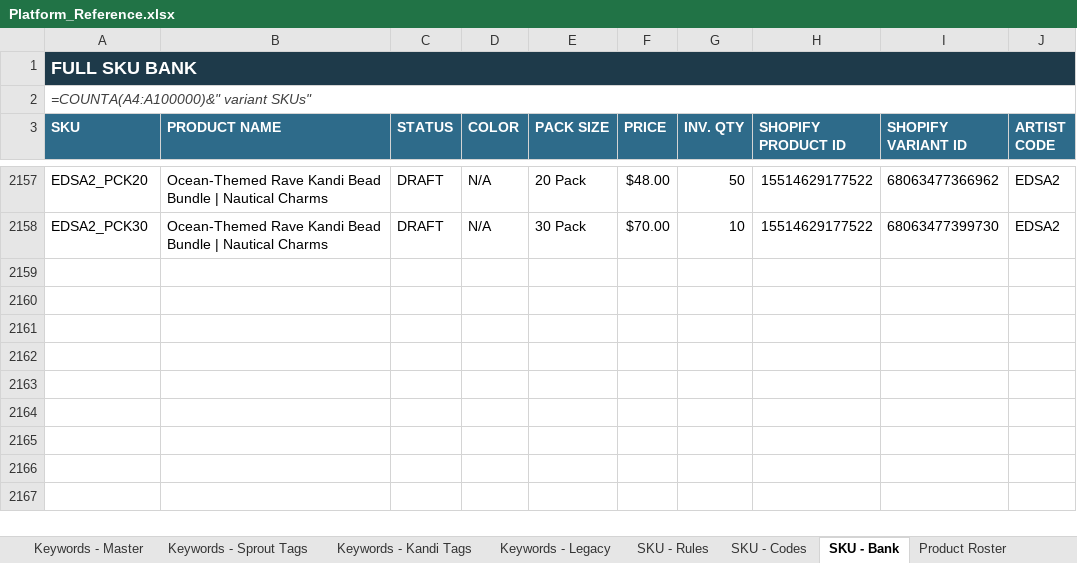
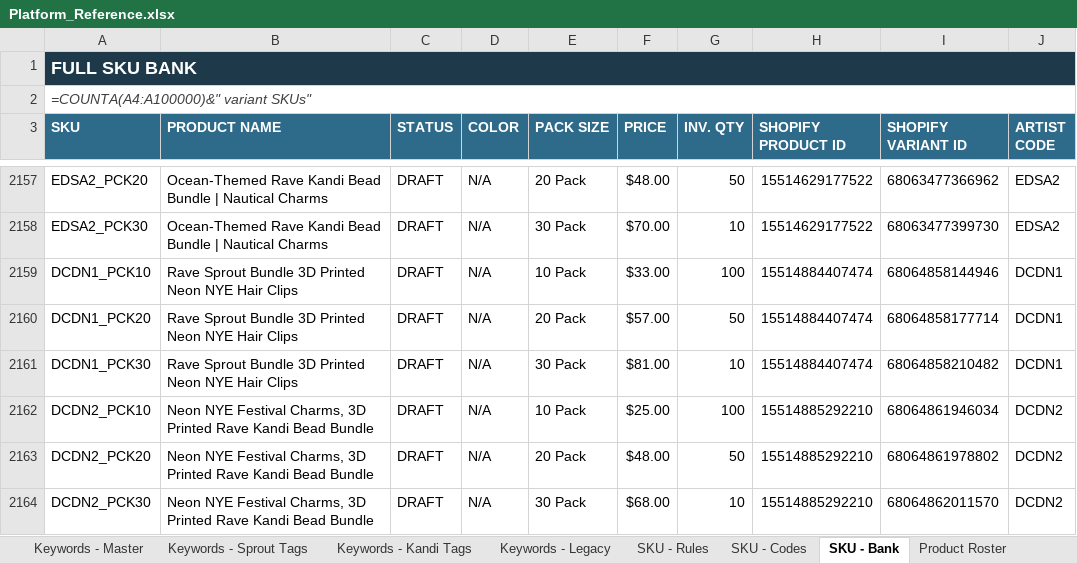
Before and after one commit to meowyoudoin-92/product-listings, an Excel workbook: Platform_Reference.xlsx, sheet SKU - Bank, drawn as a sheet; only a part is shown, gaps mark what is left out; values as stored, in another font and other column widths than the file's, no borders; formulas without a stored value are shown as written; conditional formats and table styles not drawn; the diff names each change by its address in the sheet, - before the commit and + after, or states it on an @@ line.

```diff
--- a/Platform_Reference.xlsx (sheet SKU - Bank)
+++ b/Platform_Reference.xlsx (sheet SKU - Bank)
+row 2159: DCDN1_PCK10 | Rave Sprout Bundle 3D Printed Neon NYE Hair Clips | DRAFT | N/A | 10 Pack | $33.00 | 100 | 15514884407474 | 68064858144946 | DCDN1
+row 2160: DCDN1_PCK20 | Rave Sprout Bundle 3D Printed Neon NYE Hair Clips | DRAFT | N/A | 20 Pack | $57.00 | 50 | 15514884407474 | 68064858177714 | DCDN1
+row 2161: DCDN1_PCK30 | Rave Sprout Bundle 3D Printed Neon NYE Hair Clips | DRAFT | N/A | 30 Pack | $81.00 | 10 | 15514884407474 | 68064858210482 | DCDN1
+row 2162: DCDN2_PCK10 | Neon NYE Festival Charms, 3D Printed Rave Kandi Bead Bundle | DRAFT | N/A | 10 Pack | $25.00 | 100 | 15514885292210 | 68064861946034 | DCDN2
+row 2163: DCDN2_PCK20 | Neon NYE Festival Charms, 3D Printed Rave Kandi Bead Bundle | DRAFT | N/A | 20 Pack | $48.00 | 50 | 15514885292210 | 68064861978802 | DCDN2
+row 2164: DCDN2_PCK30 | Neon NYE Festival Charms, 3D Printed Rave Kandi Bead Bundle | DRAFT | N/A | 30 Pack | $68.00 | 10 | 15514885292210 | 68064862011570 | DCDN2
```
Also changed, not shown: sheet Product Roster, sheet SKU - Codes, 1 other file.
